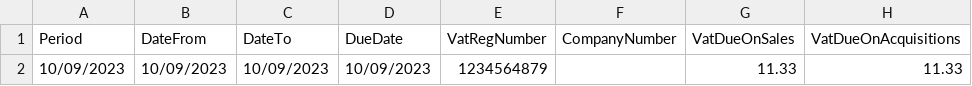
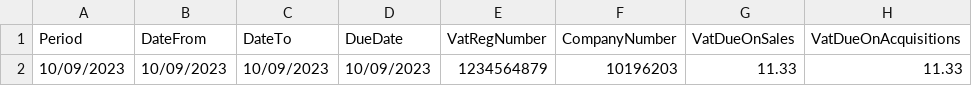
Before and after one commit to Revox26/SeleniumBaseAutomationPython, a CSV file: comms_templates/Vat_Return.csv, drawn as a sheet; only a part is shown; the diff names each change by its address in the sheet, - before the commit and + after, or states it on an @@ line.

```diff
--- a/comms_templates/Vat_Return.csv
+++ b/comms_templates/Vat_Return.csv
-F2 (CompanyNumber): (empty)
+F2 (CompanyNumber): 10196203
```
Also changed, not shown: 46 other files.
